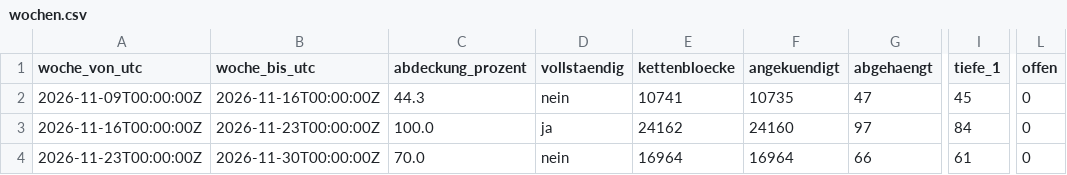
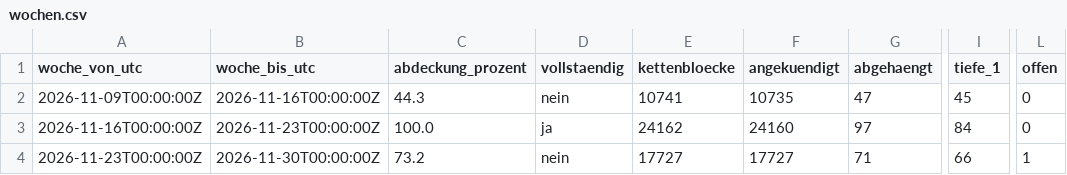
Before and after one commit to neoalphavault-png/kaspa-pulse, a CSV file: data/zcash-mainnet/lauscher-dauer/wochen.csv, drawn as a sheet; only a part is shown, gaps mark what is left out; the diff names each change by its address in the sheet, - before the commit and + after, or states it on an @@ line.

Commit message:
zcash mainnet: zuhoerer dauer auswertung [bot]

```diff
--- a/data/zcash-mainnet/lauscher-dauer/wochen.csv
+++ b/data/zcash-mainnet/lauscher-dauer/wochen.csv
-C4 (abdeckung_prozent): 70.0
+C4 (abdeckung_prozent): 73.2
-E4 (kettenbloecke): 16964
+E4 (kettenbloecke): 17727
-F4 (angekuendigt): 16964
+F4 (angekuendigt): 17727
-G4 (abgehaengt): 66
+G4 (abgehaengt): 71
-I4 (tiefe_1): 61
+I4 (tiefe_1): 66
-L4 (offen): 0
+L4 (offen): 1
```
Also changed, not shown: 2 other files.
